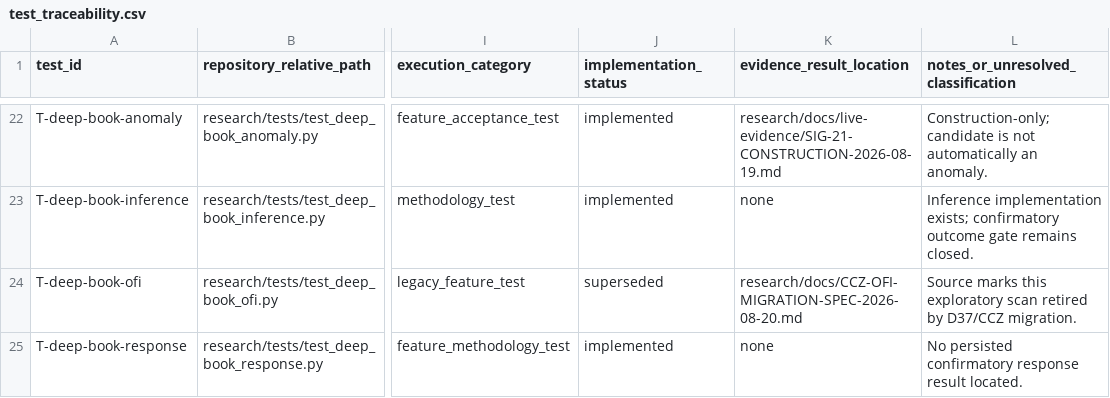
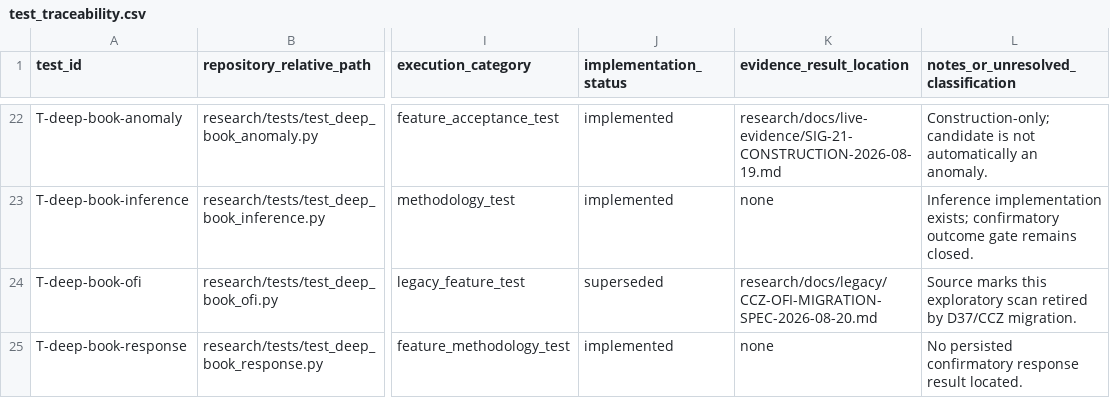
Before and after one commit to ayyararyan/Shaurya, a CSV file: research/hypothesis_feature_research/test_traceability.csv, drawn as a sheet; only a part is shown, gaps mark what is left out; the diff covers the shown part only; the diff names each change by its address in the sheet, - before the commit and + after, or states it on an @@ line.

Commit message:
docs(data): record storage v2 architecture and migration

```diff
--- a/research/hypothesis_feature_research/test_traceability.csv
+++ b/research/hypothesis_feature_research/test_traceability.csv
-K24 (evidence_result_location): research/docs/CCZ-OFI-MIGRATION-SPEC-2026-08-20.md
+K24 (evidence_result_location): research/docs/legacy/CCZ-OFI-MIGRATION-SPEC-2026-08-20.md
```
Also changed, not shown: 5 edited cells elsewhere in this file, research/hypothesis_feature_research/hypotheses.csv, research/hypothesis_feature_research/tools/test_inventory.csv, 10 other files.
